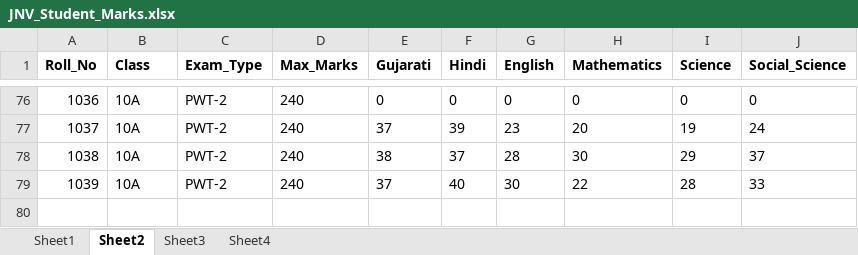
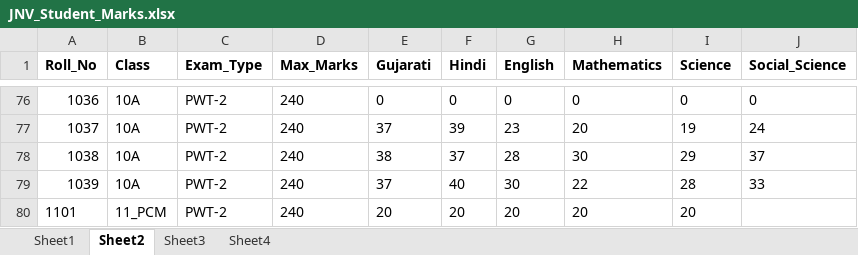
Before and after one commit to jnvchhotaudepur2024-byte/jnv-chhotaudepur-portal, an Excel workbook: JNV_Student_Marks.xlsx, sheet Sheet2, drawn as a sheet; only a part is shown, gaps mark what is left out; values as stored, in another font and other column widths than the file's, no borders; the diff names each change by its address in the sheet, - before the commit and + after, or states it on an @@ line.

Commit message:
Add files via upload

```diff
--- a/JNV_Student_Marks.xlsx (sheet Sheet2)
+++ b/JNV_Student_Marks.xlsx (sheet Sheet2)
+row 80: 1101 | 11_PCM | PWT-2 | 240 | 20 | 20 | 20 | 20 | 20
```
